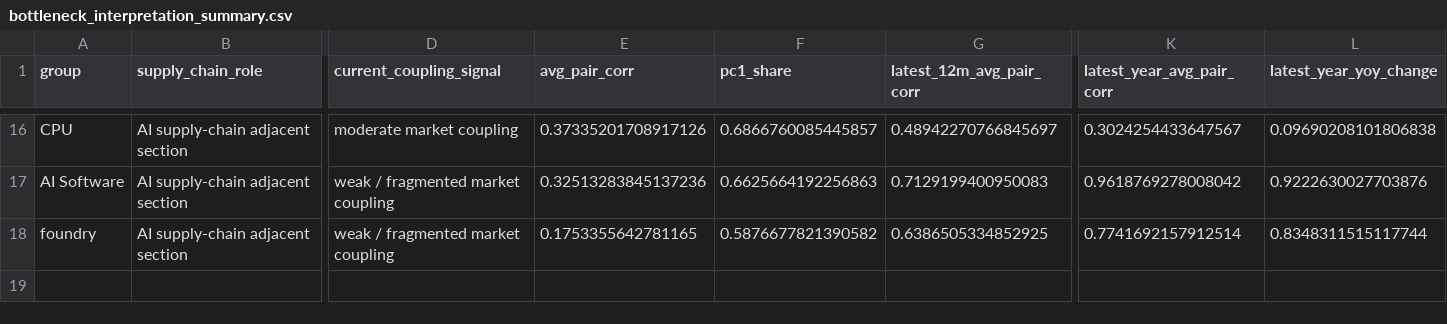
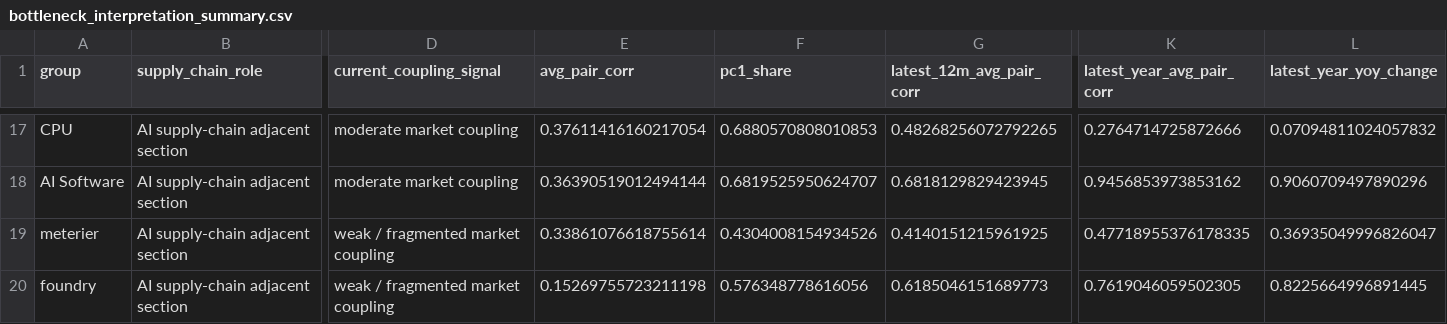
Before and after one commit to abcd00ou/Codex, a CSV file: stock_comovement_report/bottleneck_interpretation_summary.csv, drawn as a sheet; only a part is shown, gaps mark what is left out; addresses are those after the commit; rows hold the shown columns only; the diff covers the shown part only; the diff names each change by its address in the sheet, - before the commit and + after, or states it on an @@ line.

```diff
--- a/stock_comovement_report/bottleneck_interpretation_summary.csv
+++ b/stock_comovement_report/bottleneck_interpretation_summary.csv
-E17 (avg_pair_corr): 0.37335201708917126
+E17 (avg_pair_corr): 0.37611416160217054
-F17 (pc1_share): 0.6866760085445857
+F17 (pc1_share): 0.6880570808010853
-G17 (latest_12m_avg_pair_corr): 0.48942270766845697
+G17 (latest_12m_avg_pair_corr): 0.48268256072792265
-K17 (latest_year_avg_pair_corr): 0.3024254433647567
+K17 (latest_year_avg_pair_corr): 0.2764714725872666
-L17 (latest_year_yoy_change): 0.09690208101806838
+L17 (latest_year_yoy_change): 0.07094811024057832
-D18 (current_coupling_signal): weak / fragmented market coupling
+D18 (current_coupling_signal): moderate market coupling
-E18 (avg_pair_corr): 0.32513283845137236
+E18 (avg_pair_corr): 0.36390519012494144
-F18 (pc1_share): 0.6625664192256863
+F18 (pc1_share): 0.6819525950624707
-G18 (latest_12m_avg_pair_corr): 0.7129199400950083
+G18 (latest_12m_avg_pair_corr): 0.6818129829423945
-K18 (latest_year_avg_pair_corr): 0.9618769278008042
+K18 (latest_year_avg_pair_corr): 0.9456853973853162
-L18 (latest_year_yoy_change): 0.9222630027703876
+L18 (latest_year_yoy_change): 0.9060709497890296
+row 19: meterier | AI supply-chain adjacent section | weak / fragmented market coupling | 0.33861076618755614 | 0.4304008154934526 | 0.4140151215961925 | 0.47718955376178335 | 0.36935049996826047
-E20 (avg_pair_corr): 0.1753355642781165
+E20 (avg_pair_corr): 0.15269755723211198
-F20 (pc1_share): 0.5876677821390582
+F20 (pc1_share): 0.576348778616056
-G20 (latest_12m_avg_pair_corr): 0.6386505334852925
+G20 (latest_12m_avg_pair_corr): 0.6185046151689773
-K20 (latest_year_avg_pair_corr): 0.7741692157912514
+K20 (latest_year_avg_pair_corr): 0.7619046059502305
-L20 (latest_year_yoy_change): 0.8348311515117744
+L20 (latest_year_yoy_change): 0.8225664996891445
```
Also changed, not shown: 4 added rows, 3 removed rows and 58 edited cells elsewhere in this file, stock_comovement_report/frequency_group_coupling_summary.csv, stock_comovement_report/group_comovement_summary.csv, 6 other files.
